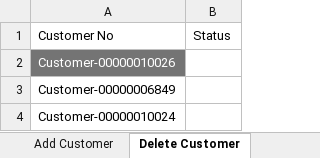
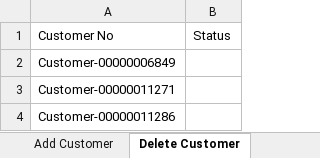
Before and after one commit to prasannakdoddi/POM, an Excel workbook: FileInput/Customer Test Data.xlsx, sheet Delete Customer, drawn as a sheet; values as stored, in another font and other column widths than the file's, no borders; charts and pictures not drawn; removed rows and columns are numbered as before the commit, all else as after; the diff names each change by its address in the sheet, - before the commit and + after, or states it on an @@ line.

```diff
--- a/FileInput/Customer Test Data.xlsx (sheet Delete Customer)
+++ b/FileInput/Customer Test Data.xlsx (sheet Delete Customer)
-row 2: Customer-00000010026
-A3: Customer-00000010024
+A3: Customer-00000011271
+row 4: Customer-00000011286
```
Also changed, not shown: FileOutput/Customer Test Result.xlsx, 14 other files.
